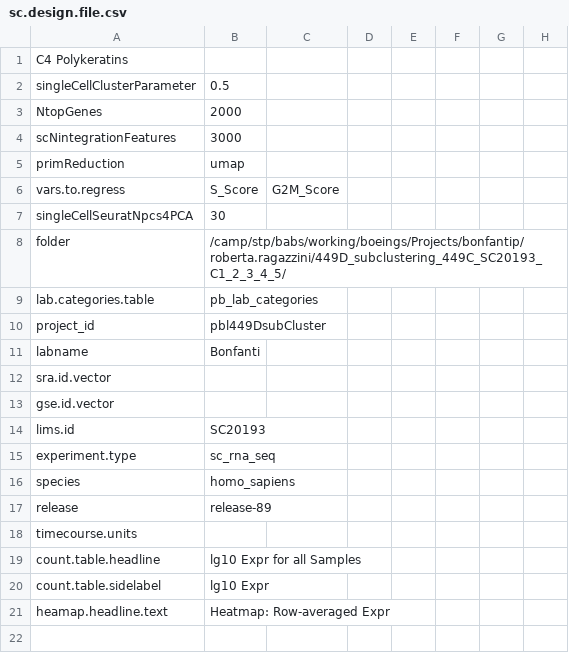
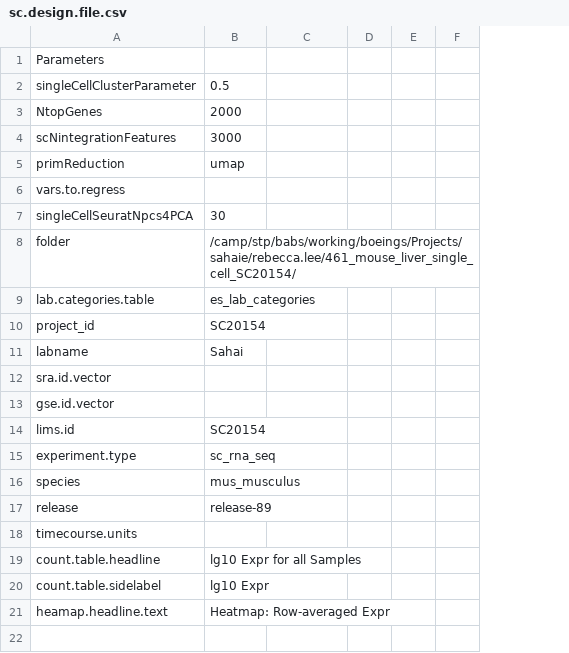
Before and after one commit to decusInLabore/scRNAseq, a CSV file: design/sc.design.file.csv, drawn as a sheet; only a part is shown; removed rows and columns are numbered as before the commit, all else as after; the diff covers the shown part only; the diff names each change by its address in the sheet, - before the commit and + after, or states it on an @@ line.

```diff
--- a/design/sc.design.file.csv
+++ b/design/sc.design.file.csv
-column D, empty
+column D, empty
-column F, empty
-column G, empty
-column H, empty
+column F, empty
-A1: C4 Polykeratins
+A1: Parameters
-B6: S_Score
+B6: (empty)
-C6: G2M_Score
+C6: (empty)
-B8: /camp/stp/babs/working/boeings/Projects/bonfantip/roberta.ragazzini/449D_subclustering_449C_SC20193_C1_2_3_4_5/
+B8: /camp/stp/babs/working/boeings/Projects/sahaie/rebecca.lee/461_mouse_liver_single_cell_SC20154/
-B9: pb_lab_categories
+B9: es_lab_categories
-B10: pbl449DsubCluster
+B10: SC20154
-B11: Bonfanti
+B11: Sahai
-B14: SC20193
+B14: SC20154
-B16: homo_sapiens
+B16: mus_musculus
```
Also changed, not shown: 7 added rows, 5 removed rows and 16 edited cells elsewhere in this file, 8 other files.
